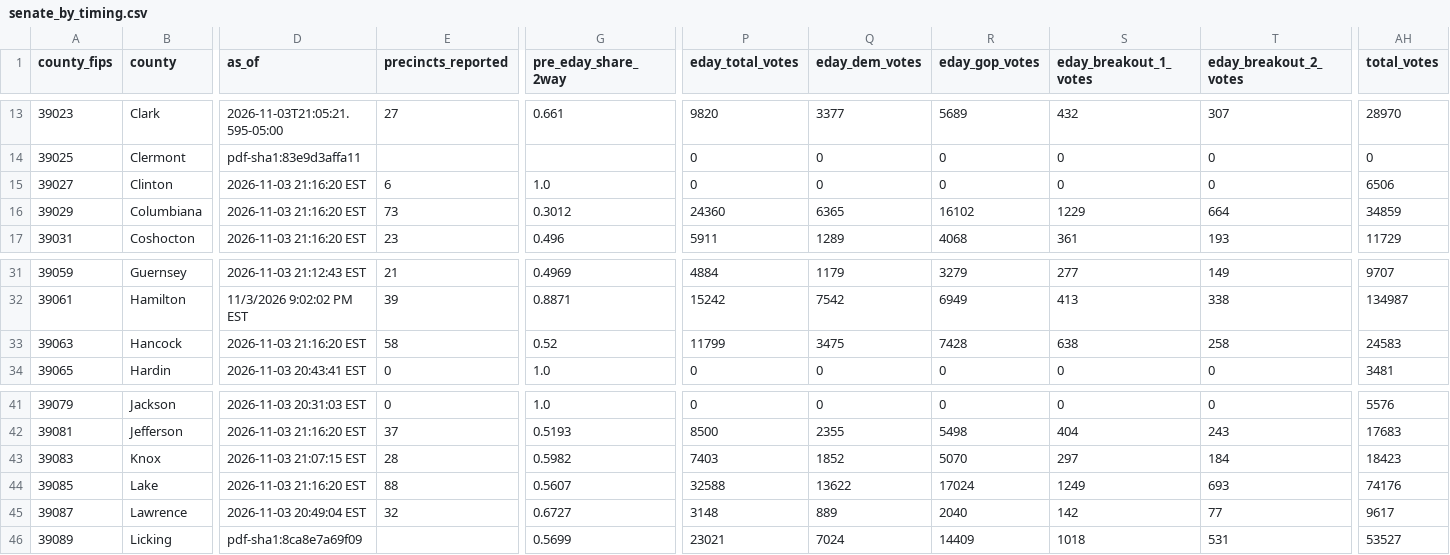
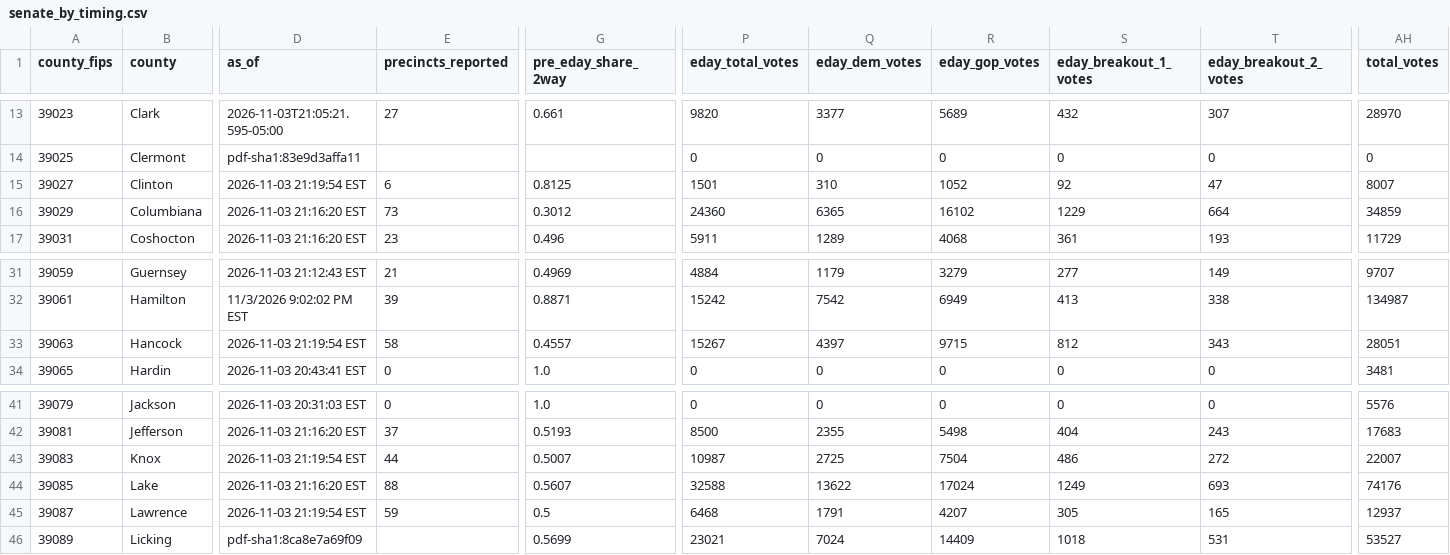
Before and after one commit to dscarvalone/scrapers2026, a CSV file: results/senate_by_timing.csv, drawn as a sheet; only a part is shown, gaps mark what is left out; the diff covers the shown part only; the diff names each change by its address in the sheet, - before the commit and + after, or states it on an @@ line.

```diff
--- a/results/senate_by_timing.csv
+++ b/results/senate_by_timing.csv
-D15 (as_of): 2026-11-03 21:16:20 EST
+D15 (as_of): 2026-11-03 21:19:54 EST
-G15 (pre_eday_share_2way): 1.0
+G15 (pre_eday_share_2way): 0.8125
-P15 (eday_total_votes): 0
+P15 (eday_total_votes): 1501
-Q15 (eday_dem_votes): 0
+Q15 (eday_dem_votes): 310
-R15 (eday_gop_votes): 0
+R15 (eday_gop_votes): 1052
-S15 (eday_breakout_1_votes): 0
+S15 (eday_breakout_1_votes): 92
-T15 (eday_breakout_2_votes): 0
+T15 (eday_breakout_2_votes): 47
-AH15 (total_votes): 6506
+AH15 (total_votes): 8007
-D33 (as_of): 2026-11-03 21:16:20 EST
+D33 (as_of): 2026-11-03 21:19:54 EST
-G33 (pre_eday_share_2way): 0.52
+G33 (pre_eday_share_2way): 0.4557
-P33 (eday_total_votes): 11799
+P33 (eday_total_votes): 15267
-Q33 (eday_dem_votes): 3475
+Q33 (eday_dem_votes): 4397
-R33 (eday_gop_votes): 7428
+R33 (eday_gop_votes): 9715
-S33 (eday_breakout_1_votes): 638
+S33 (eday_breakout_1_votes): 812
-T33 (eday_breakout_2_votes): 258
+T33 (eday_breakout_2_votes): 343
-AH33 (total_votes): 24583
+AH33 (total_votes): 28051
-D43 (as_of): 2026-11-03 21:07:15 EST
+D43 (as_of): 2026-11-03 21:19:54 EST
-E43 (precincts_reported): 28
+E43 (precincts_reported): 44
-G43 (pre_eday_share_2way): 0.5982
+G43 (pre_eday_share_2way): 0.5007
-P43 (eday_total_votes): 7403
+P43 (eday_total_votes): 10987
-Q43 (eday_dem_votes): 1852
+Q43 (eday_dem_votes): 2725
-R43 (eday_gop_votes): 5070
+R43 (eday_gop_votes): 7504
-S43 (eday_breakout_1_votes): 297
+S43 (eday_breakout_1_votes): 486
-T43 (eday_breakout_2_votes): 184
+T43 (eday_breakout_2_votes): 272
-AH43 (total_votes): 18423
+AH43 (total_votes): 22007
-D45 (as_of): 2026-11-03 20:49:04 EST
+D45 (as_of): 2026-11-03 21:19:54 EST
-E45 (precincts_reported): 32
+E45 (precincts_reported): 59
-G45 (pre_eday_share_2way): 0.6727
+G45 (pre_eday_share_2way): 0.5
-P45 (eday_total_votes): 3148
+P45 (eday_total_votes): 6468
-Q45 (eday_dem_votes): 889
+Q45 (eday_dem_votes): 1791
-R45 (eday_gop_votes): 2040
+R45 (eday_gop_votes): 4207
-S45 (eday_breakout_1_votes): 142
+S45 (eday_breakout_1_votes): 305
-T45 (eday_breakout_2_votes): 77
+T45 (eday_breakout_2_votes): 165
-AH45 (total_votes): 9617
+AH45 (total_votes): 12937
```
Also changed, not shown: 43 edited cells elsewhere in this file, counties/warren/data/summary_wide.csv, results/senate_statewide_by_county.csv, 1 other file.
